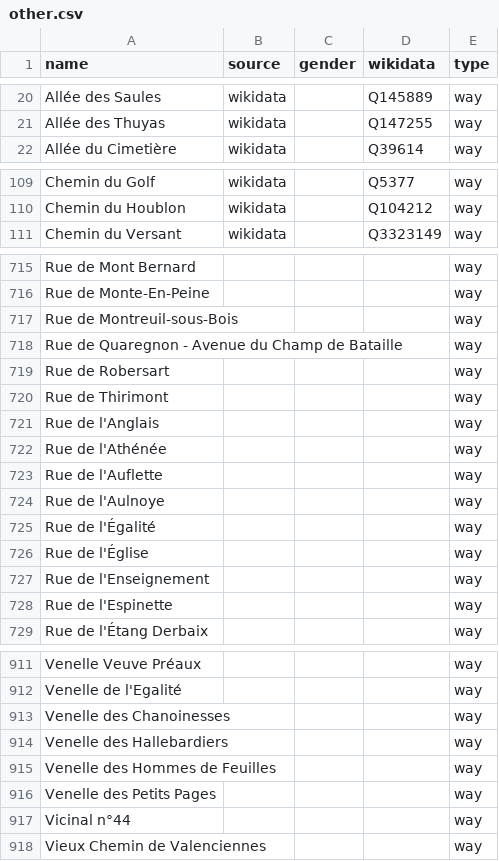
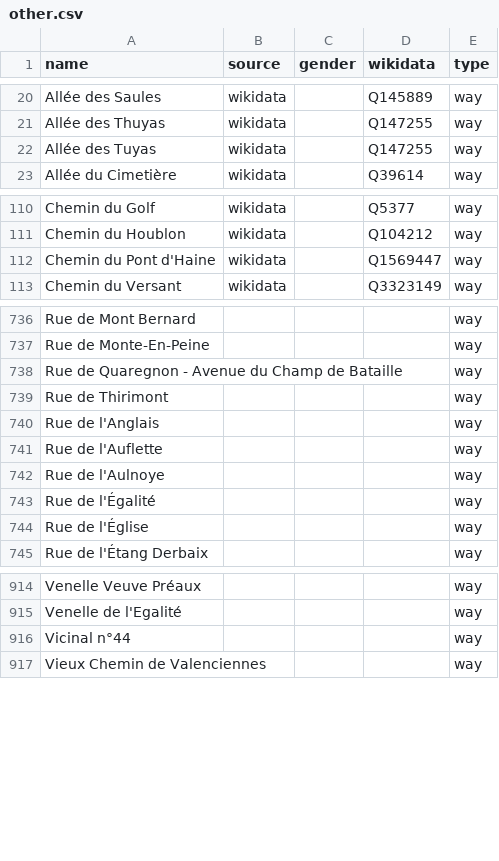
Before and after one commit to EqualStreetNames/equalstreetnames-mons, a CSV file: data/other.csv, drawn as a sheet; only a part is shown, gaps mark what is left out; removed rows and columns are numbered as before the commit, all else as after; the diff covers the shown part only; the diff names each change by its address in the sheet, - before the commit and + after, or states it on an @@ line.

```diff
--- a/data/other.csv
+++ b/data/other.csv
+row 22: Allée des Tuyas | wikidata |  | Q147255 | way
+row 112: Chemin du Pont d'Haine | wikidata |  | Q1569447 | way
-row 717: Rue de Montreuil-sous-Bois |  |  |  | way
-row 719: Rue de Robersart |  |  |  | way
-row 722: Rue de l'Athénée |  |  |  | way
-row 727: Rue de l'Enseignement |  |  |  | way
-row 728: Rue de l'Espinette |  |  |  | way
-row 913: Venelle des Chanoinesses |  |  |  | way
-row 914: Venelle des Hallebardiers |  |  |  | way
-row 915: Venelle des Hommes de Feuilles |  |  |  | way
-row 916: Venelle des Petits Pages |  |  |  | way
```
Also changed, not shown: 27 added rows and 21 removed rows elsewhere in this file, data/gender.csv, 3 other files.
